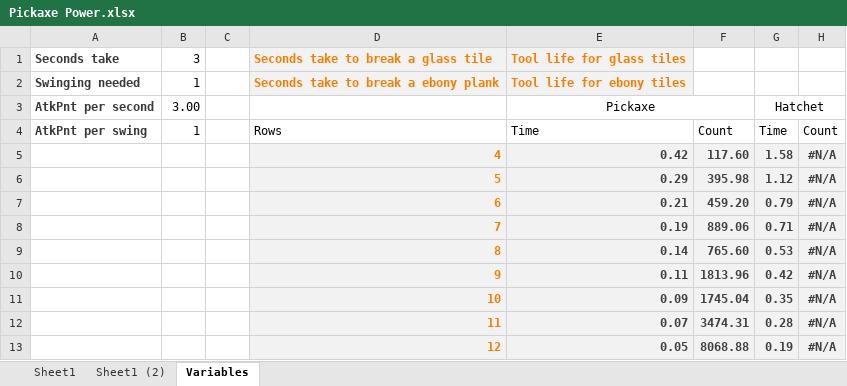
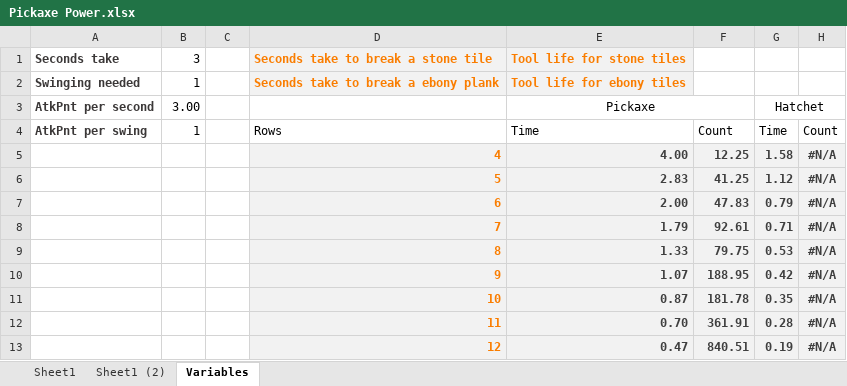
Before and after one commit to curioustorvald/Terrarum, an Excel workbook: work_files/Pickaxe Power.xlsx, sheet Variables, drawn as a sheet; values as stored, in another font and other column widths than the file's, no borders; table styles not drawn; the diff names each change by its address in the sheet, - before the commit and + after, or states it on an @@ line.

```diff
--- a/work_files/Pickaxe Power.xlsx (sheet Variables)
+++ b/work_files/Pickaxe Power.xlsx (sheet Variables)
-D1: Seconds take to break a glass tile
+D1: Seconds take to break a stone tile
-E1: Tool life for glass tiles
+E1: Tool life for stone tiles
-E5 (Tool life for stone tiles): 0.42
+E5 (Tool life for stone tiles): 4.00
-F5: 117.60
+F5: 12.25
-E6 (Tool life for stone tiles): 0.29
+E6 (Tool life for stone tiles): 2.83
-F6: 395.98
+F6: 41.25
-E7 (Tool life for stone tiles): 0.21
+E7 (Tool life for stone tiles): 2.00
-F7: 459.20
+F7: 47.83
-E8 (Tool life for stone tiles): 0.19
+E8 (Tool life for stone tiles): 1.79
-F8: 889.06
+F8: 92.61
-E9 (Tool life for stone tiles): 0.14
+E9 (Tool life for stone tiles): 1.33
-F9: 765.60
+F9: 79.75
-E10 (Tool life for stone tiles): 0.11
+E10 (Tool life for stone tiles): 1.07
-F10: 1813.96
+F10: 188.95
-E11 (Tool life for stone tiles): 0.09
+E11 (Tool life for stone tiles): 0.87
-F11: 1745.04
+F11: 181.78
-E12 (Tool life for stone tiles): 0.07
+E12 (Tool life for stone tiles): 0.70
-F12: 3474.31
+F12: 361.91
-E13 (Tool life for stone tiles): 0.05
+E13 (Tool life for stone tiles): 0.47
-F13: 8068.88
+F13: 840.51
```
Also changed, not shown: sheet Sheet1, formulas that keep their value, charts or pictures, 37 other files.
